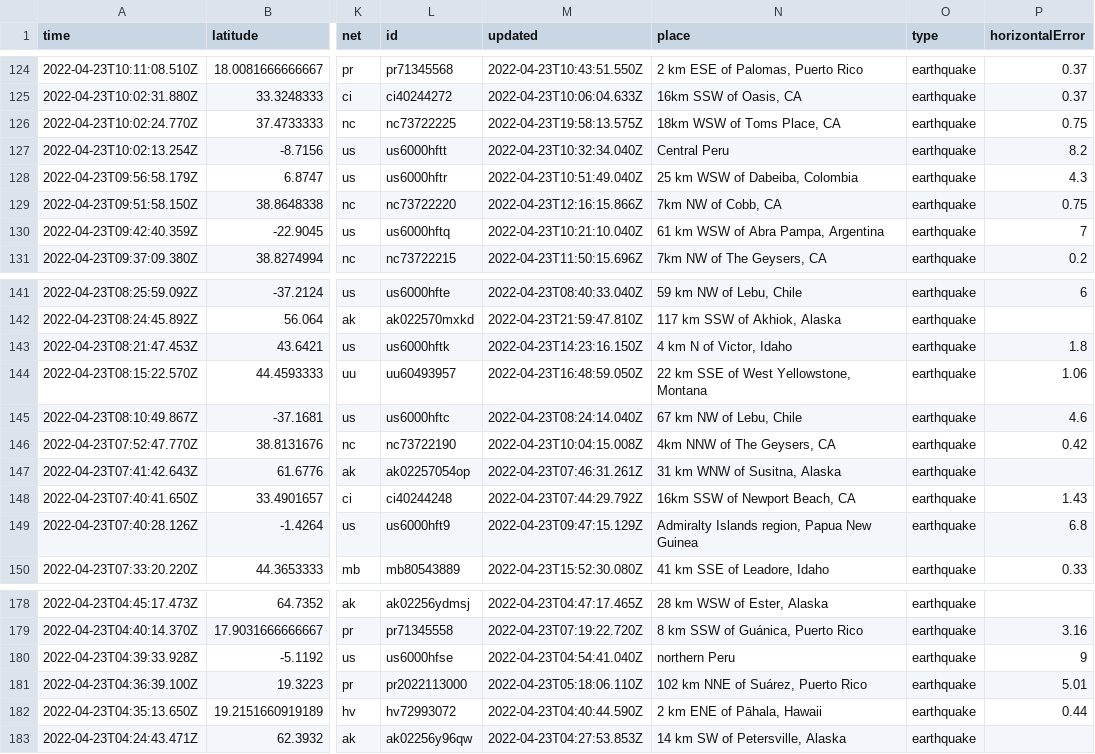
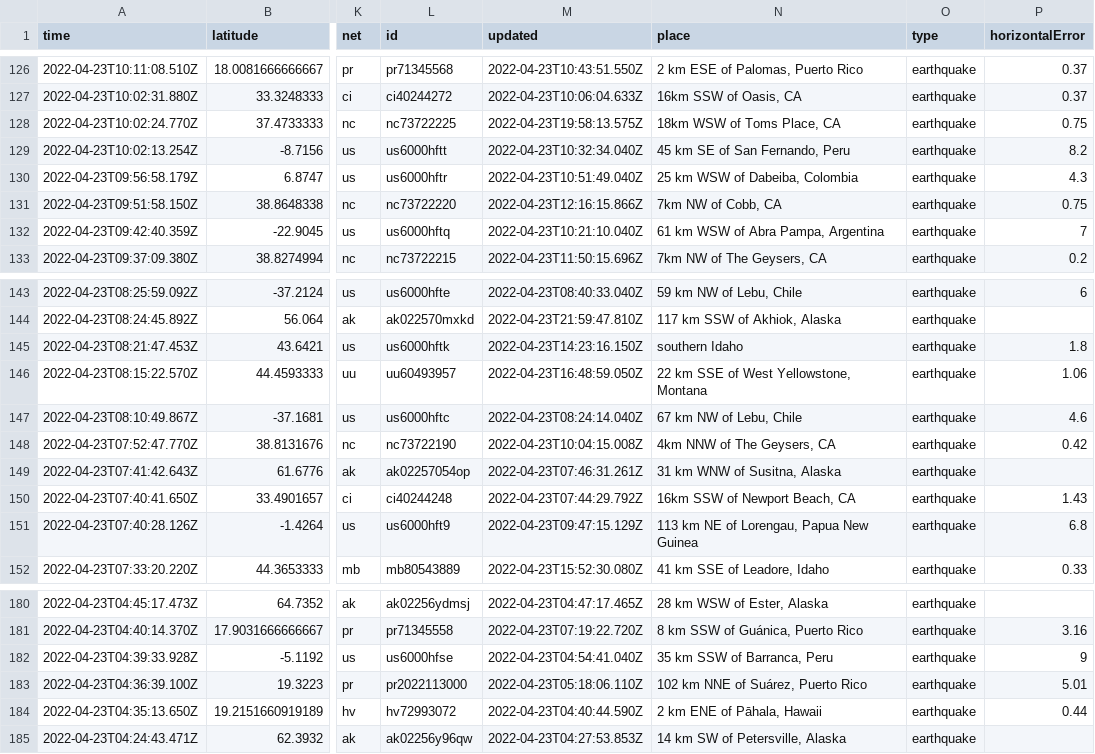
Before and after one commit to awallender/nicar22-github-actions, a CSV file: usgs_current.csv, drawn as a sheet; only a part is shown, gaps mark what is left out; addresses are those after the commit; the diff covers the shown part only; the diff names each change by its address in the sheet, - before the commit and + after, or states it on an @@ line.

```diff
--- a/usgs_current.csv
+++ b/usgs_current.csv
-N129 (place): Central Peru
+N129 (place): 45 km SE of San Fernando, Peru
-N145 (place): 4 km N of Victor, Idaho
+N145 (place): southern Idaho
-N151 (place): Admiralty Islands region, Papua New Guinea
+N151 (place): 113 km NE of Lorengau, Papua New Guinea
-N182 (place): northern Peru
+N182 (place): 35 km SSW of Barranca, Peru
```
Also changed, not shown: 2 added rows and 7 edited cells elsewhere in this file, 1 other file.
